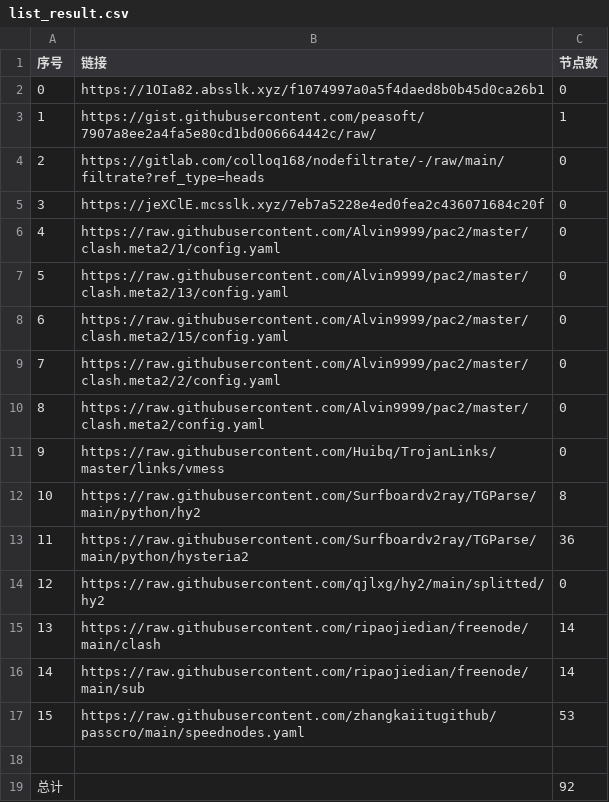
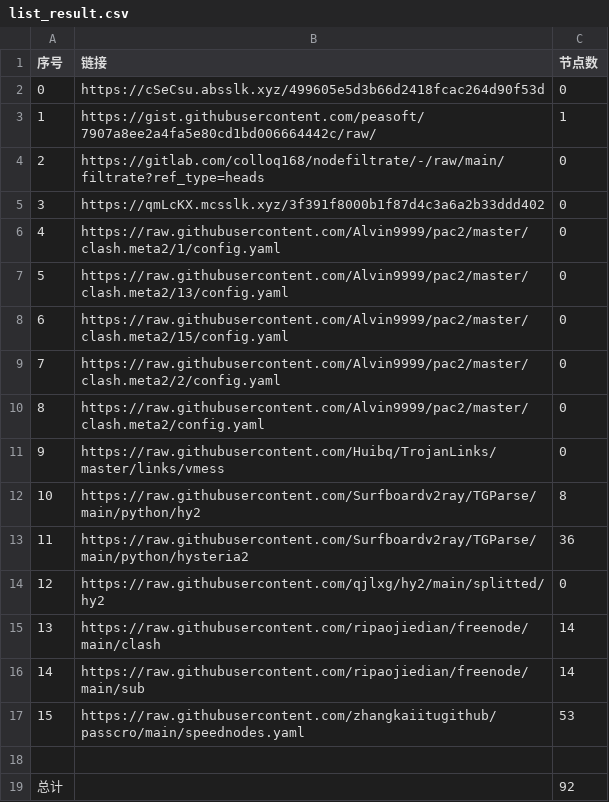
Before and after one commit to gp5061127/NoMoreWalls, a CSV file: list_result.csv, drawn as a sheet.

```diff
--- a/list_result.csv
+++ b/list_result.csv
@@ -1,6 +1,6 @@
 序号,链接,节点数
-0,https://1OIa82.absslk.xyz/f1074997a0a5f4daed8b0b45d0ca26b1,0
+0,https://cSeCsu.absslk.xyz/499605e5d3b66d2418fcac264d90f53d,0
 1,https://gist.githubusercontent.com/peasoft/7907a8ee2a4fa5e80cd1bd006664442c/raw/,1
 2,https://gitlab.com/colloq168/nodefiltrate/-/raw/main/filtrate?ref_type=heads,0
-3,https://jeXClE.mcsslk.xyz/7eb7a5228e4ed0fea2c436071684c20f,0
+3,https://qmLcKX.mcsslk.xyz/3f391f8000b1f87d4c3a6a2b33ddd402,0
 4,https://raw.githubusercontent.com/Alvin9999/pac2/master/clash.meta2/1/config.yaml,0
```
Also changed, not shown: 3 other files.
